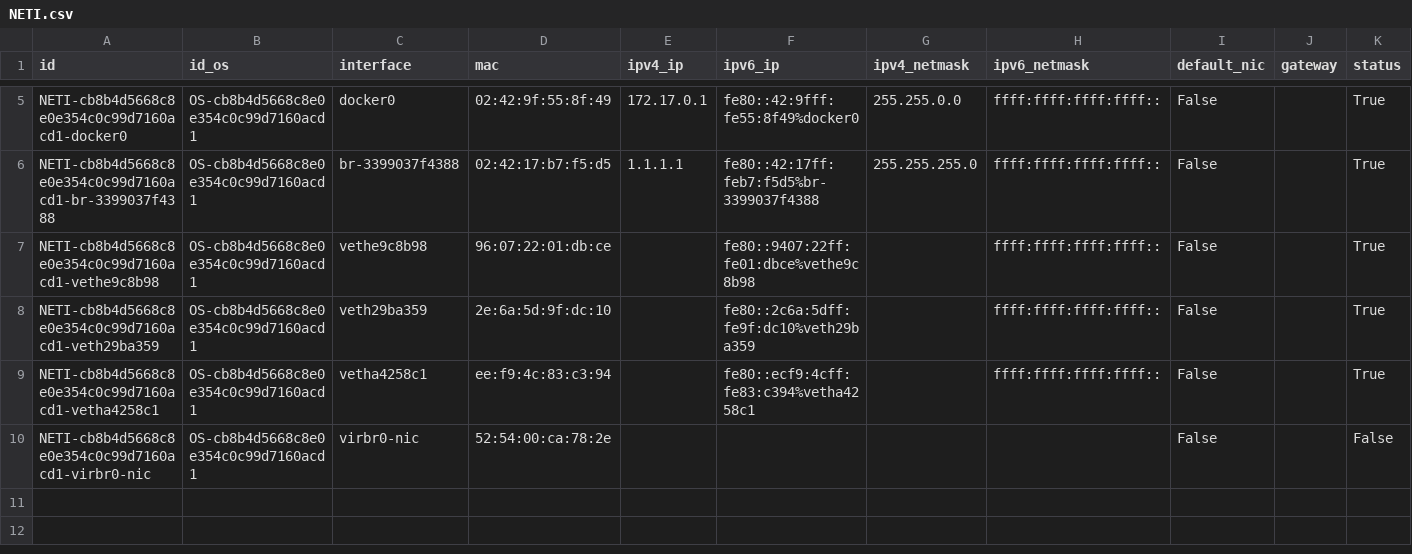
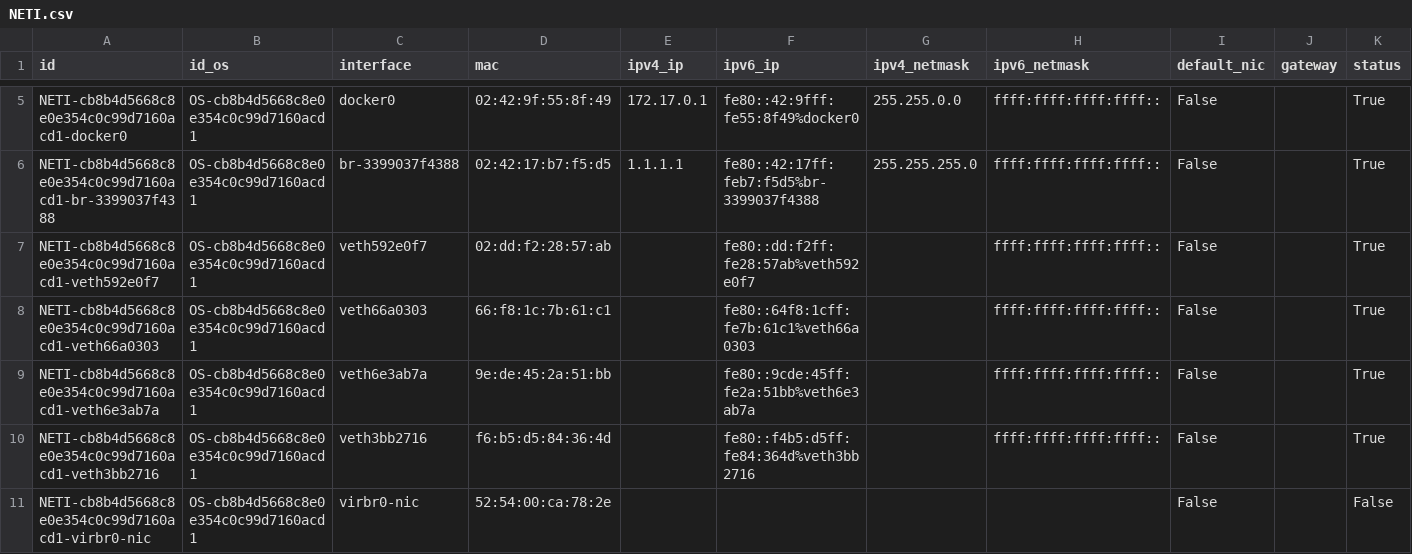
Before and after one commit to kylechenoO/AIOPS_PLATFORM, a CSV file: CMDB/asset/csv/NETI.csv, drawn as a sheet; only a part is shown, gaps mark what is left out.

```diff
--- a/CMDB/asset/csv/NETI.csv
+++ b/CMDB/asset/csv/NETI.csv
@@ -6,5 +6,6 @@ NETI-cb8b4d5668c8e0e354c0c99d7160acd1-docker0|OS-cb8b4d5668c8e0e354c0c99d7160acd
 NETI-cb8b4d5668c8e0e354c0c99d7160acd1-br-3399037f4388|OS-cb8b4d5668c8e0e354c0c99d7160acd1|br-3399037f4388|02:42:17:b7:f5:d5|1.1.1.1|fe80::42:17ff:feb7:f5d5%br-3399037f4388|255.255.255.0|ffff:ffff:ffff:ffff::|False||True
-NETI-cb8b4d5668c8e0e354c0c99d7160acd1-vethe9c8b98|OS-cb8b4d5668c8e0e354c0c99d7160acd1|vethe9c8b98|96:07:22:01:db:ce||fe80::9407:22ff:fe01:dbce%vethe9c8b98||ffff:ffff:ffff:ffff::|False||True
-NETI-cb8b4d5668c8e0e354c0c99d7160acd1-veth29ba359|OS-cb8b4d5668c8e0e354c0c99d7160acd1|veth29ba359|2e:6a:5d:9f:dc:10||fe80::2c6a:5dff:fe9f:dc10%veth29ba359||ffff:ffff:ffff:ffff::|False||True
-NETI-cb8b4d5668c8e0e354c0c99d7160acd1-vetha4258c1|OS-cb8b4d5668c8e0e354c0c99d7160acd1|vetha4258c1|ee:f9:4c:83:c3:94||fe80::ecf9:4cff:fe83:c394%vetha4258c1||ffff:ffff:ffff:ffff::|False||True
+NETI-cb8b4d5668c8e0e354c0c99d7160acd1-veth592e0f7|OS-cb8b4d5668c8e0e354c0c99d7160acd1|veth592e0f7|02:dd:f2:28:57:ab||fe80::dd:f2ff:fe28:57ab%veth592e0f7||ffff:ffff:ffff:ffff::|False||True
+NETI-cb8b4d5668c8e0e354c0c99d7160acd1-veth66a0303|OS-cb8b4d5668c8e0e354c0c99d7160acd1|veth66a0303|66:f8:1c:7b:61:c1||fe80::64f8:1cff:fe7b:61c1%veth66a0303||ffff:ffff:ffff:ffff::|False||True
+NETI-cb8b4d5668c8e0e354c0c99d7160acd1-veth6e3ab7a|OS-cb8b4d5668c8e0e354c0c99d7160acd1|veth6e3ab7a|9e:de:45:2a:51:bb||fe80::9cde:45ff:fe2a:51bb%veth6e3ab7a||ffff:ffff:ffff:ffff::|False||True
+NETI-cb8b4d5668c8e0e354c0c99d7160acd1-veth3bb2716|OS-cb8b4d5668c8e0e354c0c99d7160acd1|veth3bb2716|f6:b5:d5:84:36:4d||fe80::f4b5:d5ff:fe84:364d%veth3bb2716||ffff:ffff:ffff:ffff::|False||True
 NETI-cb8b4d5668c8e0e354c0c99d7160acd1-virbr0-nic|OS-cb8b4d5668c8e0e354c0c99d7160acd1|virbr0-nic|52:54:00:ca:78:2e|||||False||False
```
Also changed, not shown: CMDB/asset/csv/OS.csv, CMDB/asset/csv/PART.csv, 18 other files.
